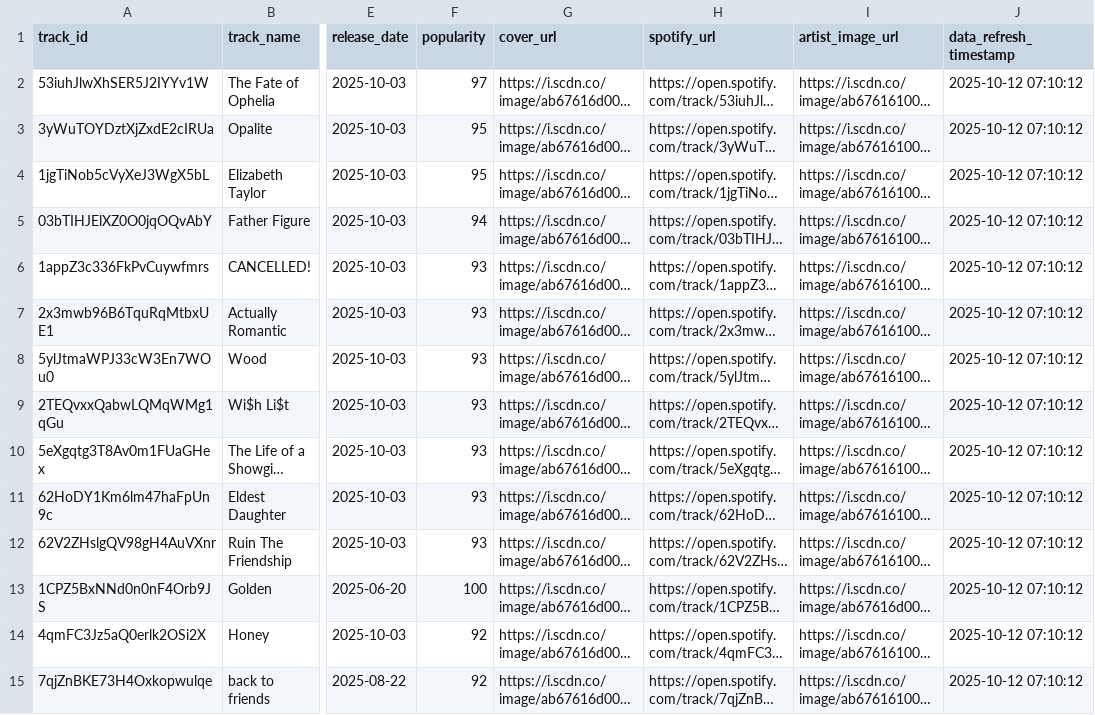
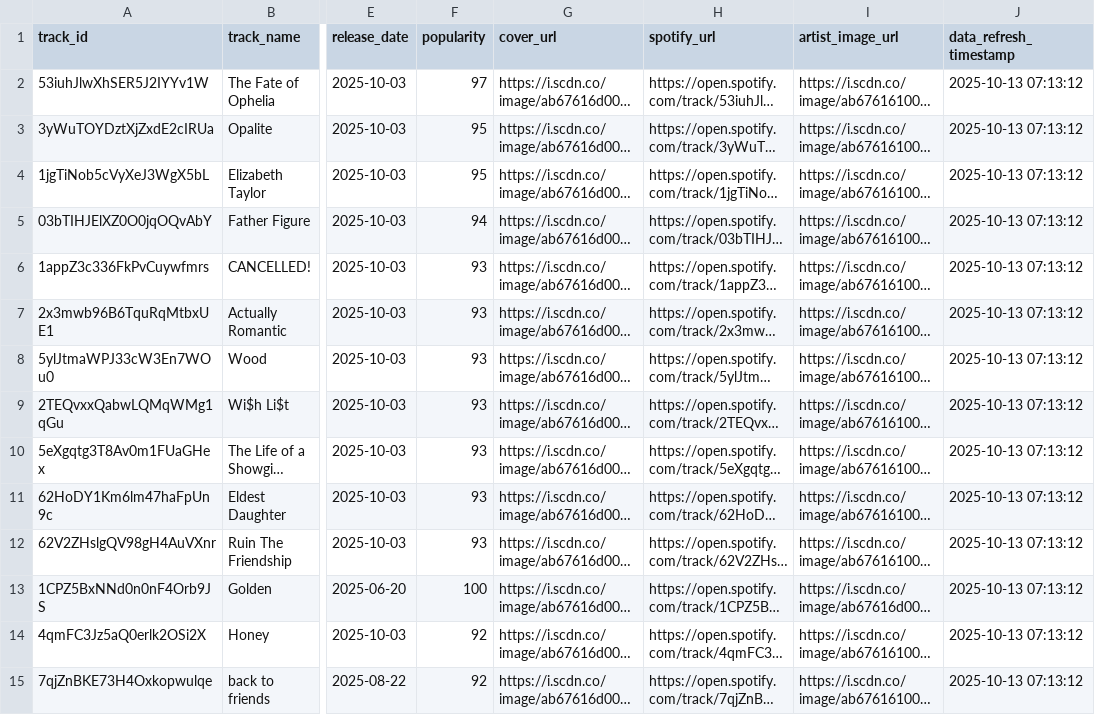
Before and after one commit to AmjadKudsi/spotify-live-refresh, a CSV file: spotify_playlist_data.csv, drawn as a sheet; only a part is shown, gaps mark what is left out; long unchanged cells end in …; the diff covers the shown part only; the diff names each change by its address in the sheet, - before the commit and + after, or states it on an @@ line.

```diff
--- a/spotify_playlist_data.csv
+++ b/spotify_playlist_data.csv
-J2:J15 (data_refresh_timestamp): 2025-10-12 07:10:12
+J2:J15 (data_refresh_timestamp): 2025-10-13 07:13:12
```
Also changed, not shown: 186 edited cells elsewhere in this file.
